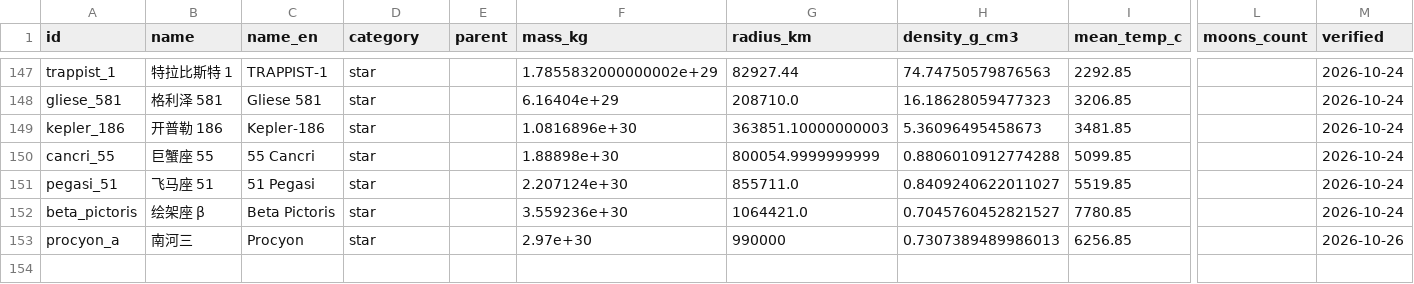
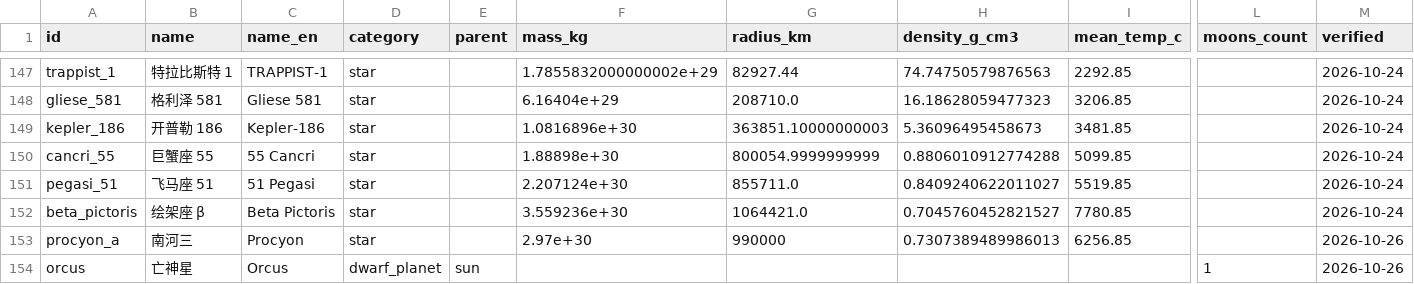
Before and after one commit to yufengwolf/astro-blog, a CSV file: docs/data/astro_flat.csv, drawn as a sheet; only a part is shown, gaps mark what is left out; rows hold the shown columns only; the diff names each change by its address in the sheet, - before the commit and + after, or states it on an @@ line.

```diff
--- a/docs/data/astro_flat.csv
+++ b/docs/data/astro_flat.csv
+row 154: orcus | 亡神星 | Orcus | dwarf_planet | sun |  |  |  |  | 1 | 2026-10-26
```
Also changed, not shown: 11 other files.
